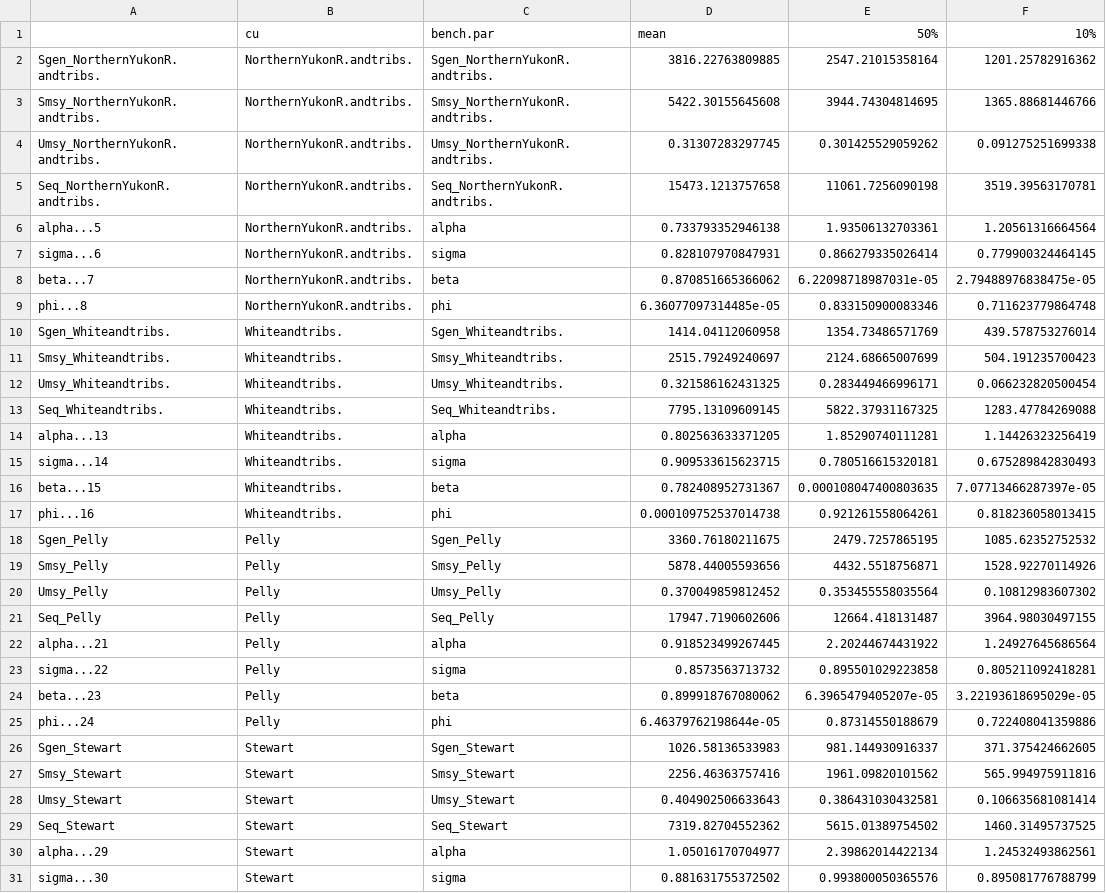
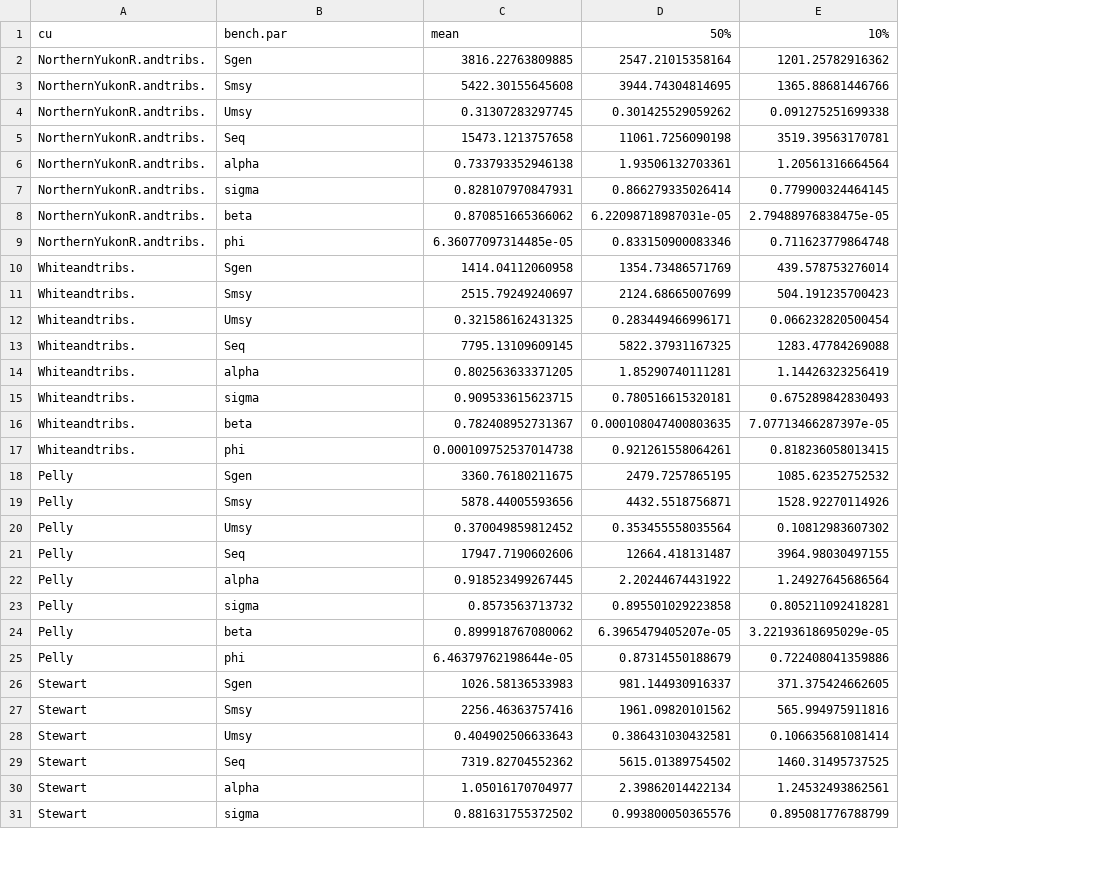
Before and after one commit to Pacific-salmon-assess/yukon-CK-ResDoc, a CSV file: analysis/data/generated/bench_par_table.csv, drawn as a sheet; only a part is shown; removed rows and columns are numbered as before the commit, all else as after; the diff covers the shown part only; the diff names each change by its address in the sheet, - before the commit and + after, or states it on an @@ line.

Commit message:
make benchmark colnames more simple

```diff
--- a/analysis/data/generated/bench_par_table.csv
+++ b/analysis/data/generated/bench_par_table.csv
-column A, rows 2-31: Sgen_NorthernYukonR.andtribs. | Smsy_NorthernYukonR.andtribs. | Umsy_NorthernYukonR.andtribs. | Seq_NorthernYukonR.andtribs. | alpha...5 | sigma...6 | beta...7 | phi...8 | Sgen_Whiteandtribs. | Smsy_Whiteandtribs. | Umsy_Whiteandtribs. | Seq_Whiteandtribs. | alpha...13 | sigma...14 | beta...15 | phi...16 | Sgen_Pelly | Smsy_Pelly | Umsy_Pelly | Seq_Pelly | alpha...21 | sigma...22 | beta...23 | phi...24 | Sgen_Stewart | Smsy_Stewart | Umsy_Stewart | Seq_Stewart | alpha...29 | sigma...30
-B2: Sgen_NorthernYukonR.andtribs.
+B2: Sgen
-B3: Smsy_NorthernYukonR.andtribs.
+B3: Smsy
-B4: Umsy_NorthernYukonR.andtribs.
+B4: Umsy
-B5: Seq_NorthernYukonR.andtribs.
+B5: Seq
-B10: Sgen_Whiteandtribs.
+B10: Sgen
-B11: Smsy_Whiteandtribs.
+B11: Smsy
-B12: Umsy_Whiteandtribs.
+B12: Umsy
-B13: Seq_Whiteandtribs.
+B13: Seq
-B18: Sgen_Pelly
+B18: Sgen
-B19: Smsy_Pelly
+B19: Smsy
-B20: Umsy_Pelly
+B20: Umsy
-B21: Seq_Pelly
+B21: Seq
-B26: Sgen_Stewart
+B26: Sgen
-B27: Smsy_Stewart
+B27: Smsy
-B28: Umsy_Stewart
+B28: Umsy
-B29: Seq_Stewart
+B29: Seq
```
Also changed, not shown: 16 edited cells elsewhere in this file, 2 other files.
